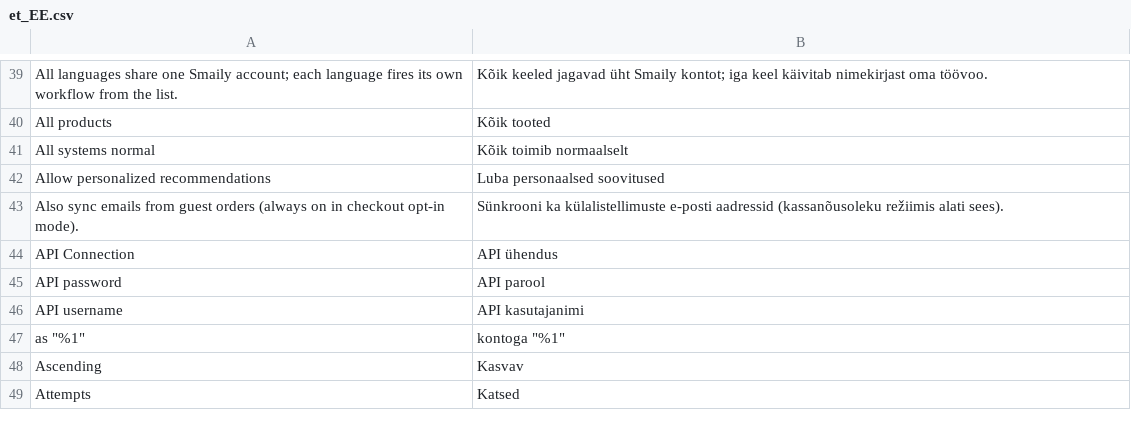
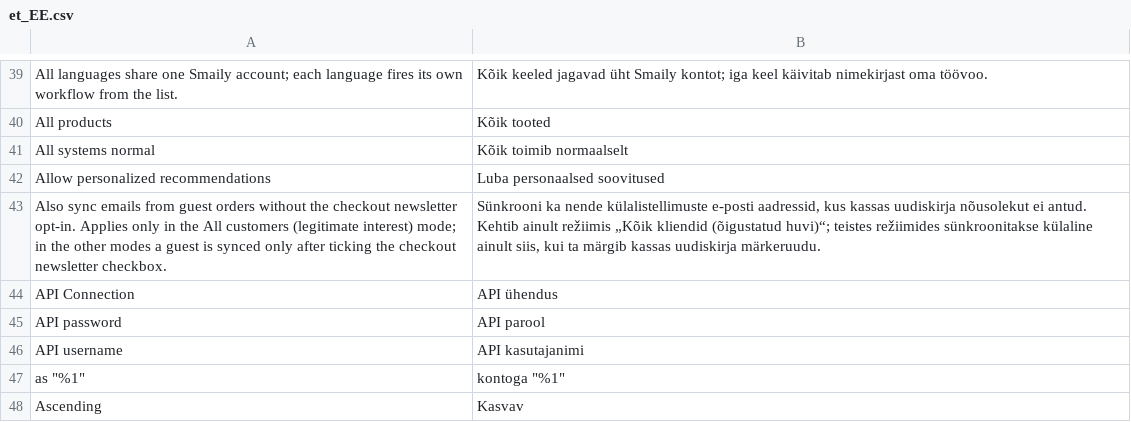
Before and after one commit to sendsmaily/smaily-magento-extension, a CSV file: i18n/et_EE.csv, drawn as a sheet; only a part is shown, gaps mark what is left out; the shorter side is filled out with more unchanged rows.

Commit message:
v3: PRO-3606 — under checkout opt-in only, a newsletter-form signup alone no longer reaches Smaily; outside all customers, a guest order's email reaches Smaily only with the checkout opt-in

```diff
--- a/i18n/et_EE.csv
+++ b/i18n/et_EE.csv
@@ -42,3 +42,3 @@
 "Allow personalized recommendations","Luba personaalsed soovitused"
-"Also sync emails from guest orders (always on in checkout opt-in mode).","Sünkrooni ka külalistellimuste e-posti aadressid (kassanõusoleku režiimis alati sees)."
+"Also sync emails from guest orders without the checkout newsletter opt-in. Applies only in the All customers (legitimate interest) mode; in the other modes a guest is synced only after ticking the checkout newsletter checkbox.","Sünkrooni ka nende külalistellimuste e-posti aadressid, kus kassas uudiskirja nõusolekut ei antud. Kehtib ainult režiimis „Kõik kliendid (õigustatud huvi)“; teistes režiimides sünkroonitakse külaline ainult siis, kui ta märgib kassas uudiskirja märkeruudu."
 "API Connection","API ühendus"
```
Also changed, not shown: i18n/en_US.csv, 11 other files.
